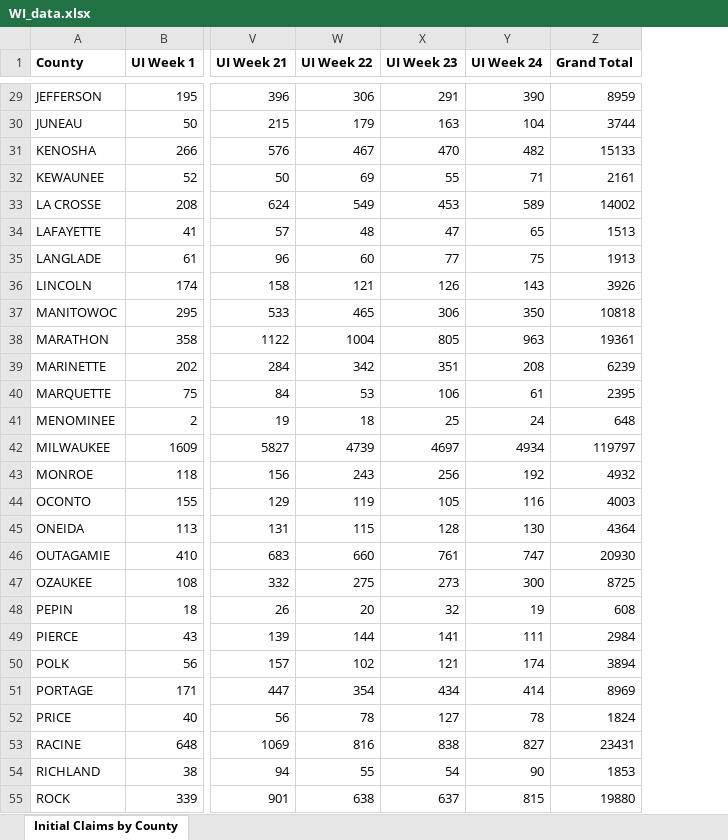
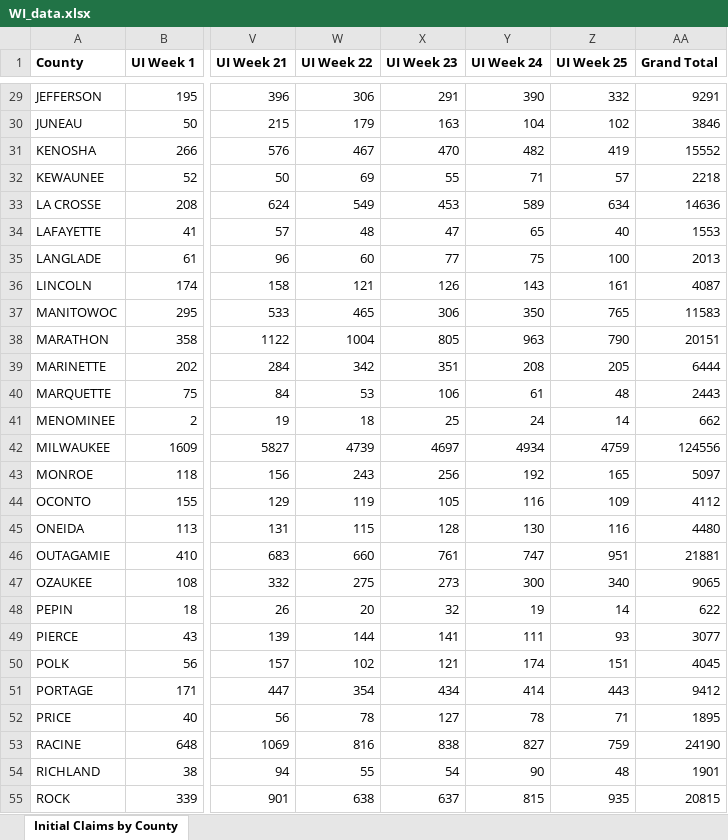
Before and after one commit to andyzwang/coronavirus-unemployment, an Excel workbook: initial_claims/WI/WI_data.xlsx, sheet Initial Claims by County, drawn as a sheet; only a part is shown, gaps mark what is left out; values as stored, in another font and other column widths than the file's, no borders; addresses are those after the commit; the diff covers the shown part only; the diff names each change by its address in the sheet, - before the commit and + after, or states it on an @@ line.

```diff
--- a/initial_claims/WI/WI_data.xlsx (sheet Initial Claims by County)
+++ b/initial_claims/WI/WI_data.xlsx (sheet Initial Claims by County)
+column Z (UI Week 25), rows 29-55: 332 | 102 | 419 | 57 | 634 | 40 | 100 | 161 | 765 | 790 | 205 | 48 | 14 | 4759 | 165 | 109 | 116 | 951 | 340 | 14 | 93 | 151 | 443 | 71 | 759 | 48 | 935
-AA29 (Grand Total): 8959
+AA29 (Grand Total): 9291
-AA30 (Grand Total): 3744
+AA30 (Grand Total): 3846
-AA31 (Grand Total): 15133
+AA31 (Grand Total): 15552
-AA32 (Grand Total): 2161
+AA32 (Grand Total): 2218
-AA33 (Grand Total): 14002
+AA33 (Grand Total): 14636
-AA34 (Grand Total): 1513
+AA34 (Grand Total): 1553
-AA35 (Grand Total): 1913
+AA35 (Grand Total): 2013
-AA36 (Grand Total): 3926
+AA36 (Grand Total): 4087
-AA37 (Grand Total): 10818
+AA37 (Grand Total): 11583
-AA38 (Grand Total): 19361
+AA38 (Grand Total): 20151
-AA39 (Grand Total): 6239
+AA39 (Grand Total): 6444
-AA40 (Grand Total): 2395
+AA40 (Grand Total): 2443
-AA41 (Grand Total): 648
+AA41 (Grand Total): 662
-AA42 (Grand Total): 119797
+AA42 (Grand Total): 124556
-AA43 (Grand Total): 4932
+AA43 (Grand Total): 5097
-AA44 (Grand Total): 4003
+AA44 (Grand Total): 4112
-AA45 (Grand Total): 4364
+AA45 (Grand Total): 4480
-AA46 (Grand Total): 20930
+AA46 (Grand Total): 21881
-AA47 (Grand Total): 8725
+AA47 (Grand Total): 9065
-AA48 (Grand Total): 608
+AA48 (Grand Total): 622
-AA49 (Grand Total): 2984
+AA49 (Grand Total): 3077
-AA50 (Grand Total): 3894
+AA50 (Grand Total): 4045
-AA51 (Grand Total): 8969
+AA51 (Grand Total): 9412
-AA52 (Grand Total): 1824
+AA52 (Grand Total): 1895
-AA53 (Grand Total): 23431
+AA53 (Grand Total): 24190
-AA54 (Grand Total): 1853
+AA54 (Grand Total): 1901
-AA55 (Grand Total): 19880
+AA55 (Grand Total): 20815
```
Also changed, not shown: 47 edited cells elsewhere in this sheet, 1 other file.
